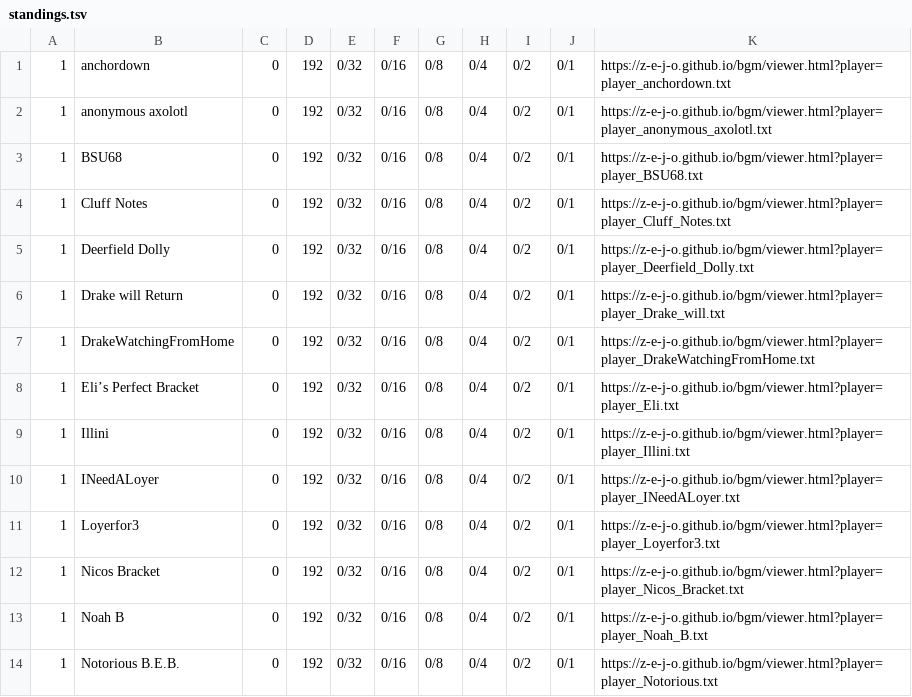
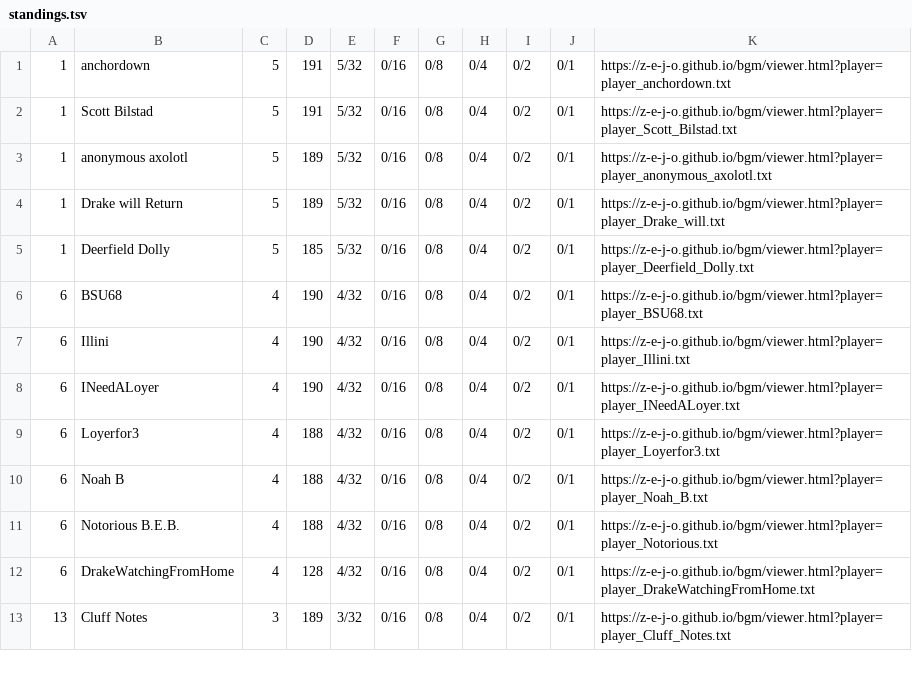
Before and after one commit to z-e-j-o/z-e-j-o.github.io, a TSV file: bgm/standings.tsv, drawn as a sheet; only a part is shown; the diff covers the shown part only.

```diff
--- a/bgm/standings.tsv
+++ b/bgm/standings.tsv
@@ -1,14 +1,13 @@
-1	anchordown	0	192	0/32	0/16	0/8	0/4	0/2	0/1	https://z-e-j-o.github.io/bgm/viewer.html?player=player_anchordown.txt
-1	anonymous axolotl	0	192	0/32	0/16	0/8	0/4	0/2	0/1	https://z-e-j-o.github.io/bgm/viewer.html?player=player_anonymous_axolotl.txt
-1	BSU68	0	192	0/32	0/16	0/8	0/4	0/2	0/1	https://z-e-j-o.github.io/bgm/viewer.html?player=player_BSU68.txt
-1	Cluff Notes	0	192	0/32	0/16	0/8	0/4	0/2	0/1	https://z-e-j-o.github.io/bgm/viewer.html?player=player_Cluff_Notes.txt
-1	Deerfield Dolly	0	192	0/32	0/16	0/8	0/4	0/2	0/1	https://z-e-j-o.github.io/bgm/viewer.html?player=player_Deerfield_Dolly.txt
-1	Drake will Return	0	192	0/32	0/16	0/8	0/4	0/2	0/1	https://z-e-j-o.github.io/bgm/viewer.html?player=player_Drake_will.txt
-1	DrakeWatchingFromHome	0	192	0/32	0/16	0/8	0/4	0/2	0/1	https://z-e-j-o.github.io/bgm/viewer.html?player=player_DrakeWatchingFromHome.txt
-1	Eli’s Perfect Bracket	0	192	0/32	0/16	0/8	0/4	0/2	0/1	https://z-e-j-o.github.io/bgm/viewer.html?player=player_Eli.txt
-1	Illini	0	192	0/32	0/16	0/8	0/4	0/2	0/1	https://z-e-j-o.github.io/bgm/viewer.html?player=player_Illini.txt
-1	INeedALoyer	0	192	0/32	0/16	0/8	0/4	0/2	0/1	https://z-e-j-o.github.io/bgm/viewer.html?player=player_INeedALoyer.txt
-1	Loyerfor3	0	192	0/32	0/16	0/8	0/4	0/2	0/1	https://z-e-j-o.github.io/bgm/viewer.html?player=player_Loyerfor3.txt
-1	Nicos Bracket	0	192	0/32	0/16	0/8	0/4	0/2	0/1	https://z-e-j-o.github.io/bgm/viewer.html?player=player_Nicos_Bracket.txt
-1	Noah B	0	192	0/32	0/16	0/8	0/4	0/2	0/1	https://z-e-j-o.github.io/bgm/viewer.html?player=player_Noah_B.txt
-1	Notorious B.E.B.	0	192	0/32	0/16	0/8	0/4	0/2	0/1	https://z-e-j-o.github.io/bgm/viewer.html?player=player_Notorious.txt
+1	anchordown	5	191	5/32	0/16	0/8	0/4	0/2	0/1	https://z-e-j-o.github.io/bgm/viewer.html?player=player_anchordown.txt
+1	Scott Bilstad	5	191	5/32	0/16	0/8	0/4	0/2	0/1	https://z-e-j-o.github.io/bgm/viewer.html?player=player_Scott_Bilstad.txt
+1	anonymous axolotl	5	189	5/32	0/16	0/8	0/4	0/2	0/1	https://z-e-j-o.github.io/bgm/viewer.html?player=player_anonymous_axolotl.txt
+1	Drake will Return	5	189	5/32	0/16	0/8	0/4	0/2	0/1	https://z-e-j-o.github.io/bgm/viewer.html?player=player_Drake_will.txt
+1	Deerfield Dolly	5	185	5/32	0/16	0/8	0/4	0/2	0/1	https://z-e-j-o.github.io/bgm/viewer.html?player=player_Deerfield_Dolly.txt
+6	BSU68	4	190	4/32	0/16	0/8	0/4	0/2	0/1	https://z-e-j-o.github.io/bgm/viewer.html?player=player_BSU68.txt
+6	Illini	4	190	4/32	0/16	0/8	0/4	0/2	0/1	https://z-e-j-o.github.io/bgm/viewer.html?player=player_Illini.txt
+6	INeedALoyer	4	190	4/32	0/16	0/8	0/4	0/2	0/1	https://z-e-j-o.github.io/bgm/viewer.html?player=player_INeedALoyer.txt
+6	Loyerfor3	4	188	4/32	0/16	0/8	0/4	0/2	0/1	https://z-e-j-o.github.io/bgm/viewer.html?player=player_Loyerfor3.txt
+6	Noah B	4	188	4/32	0/16	0/8	0/4	0/2	0/1	https://z-e-j-o.github.io/bgm/viewer.html?player=player_Noah_B.txt
+6	Notorious B.E.B.	4	188	4/32	0/16	0/8	0/4	0/2	0/1	https://z-e-j-o.github.io/bgm/viewer.html?player=player_Notorious.txt
+6	DrakeWatchingFromHome	4	128	4/32	0/16	0/8	0/4	0/2	0/1	https://z-e-j-o.github.io/bgm/viewer.html?player=player_DrakeWatchingFromHome.txt
+13	Cluff Notes	3	189	3/32	0/16	0/8	0/4	0/2	0/1	https://z-e-j-o.github.io/bgm/viewer.html?player=player_Cluff_Notes.txt
```
Also changed, not shown: 1 added row and 10 edited cells elsewhere in this file, 2 other files.
